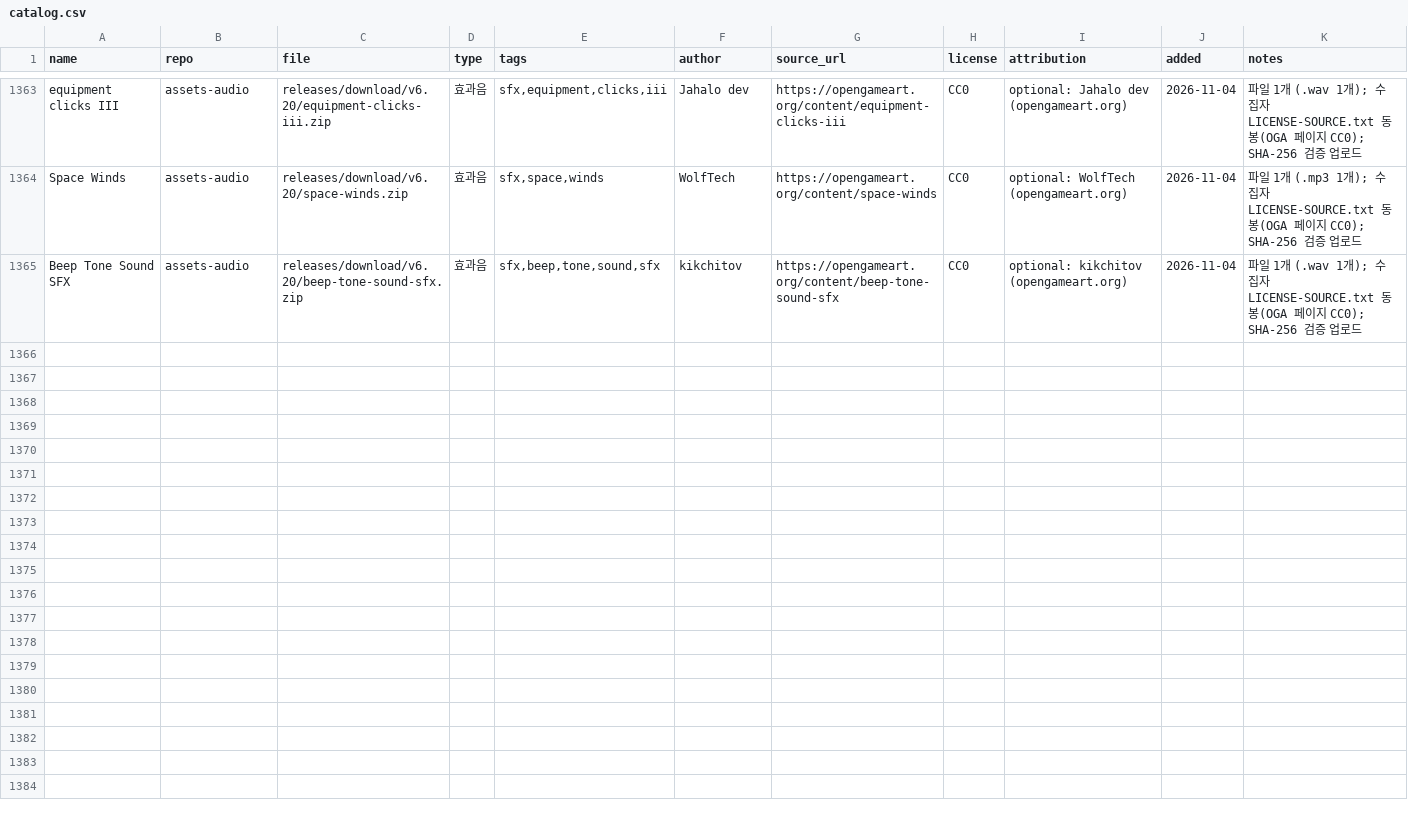
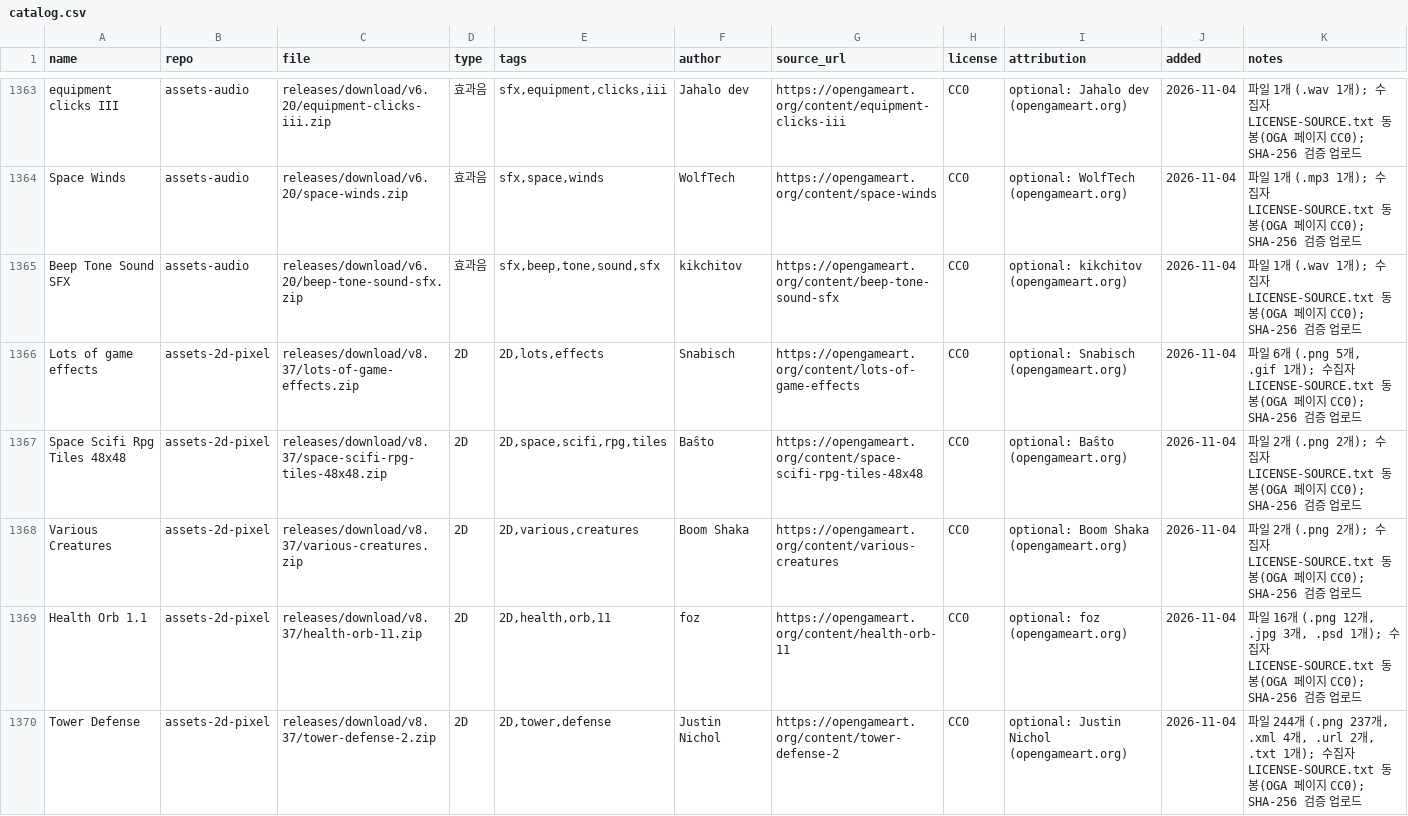
Before and after one commit to dwhavi/game-asset-catalog, a CSV file: catalog.csv, drawn as a sheet; only a part is shown, gaps mark what is left out; rows hold the shown columns only; the diff covers the shown part only; the diff names each change by its address in the sheet, - before the commit and + after, or states it on an @@ line.

Commit message:
catalog: +10팩 (assets-2d-pixel v8.37)

```diff
--- a/catalog.csv
+++ b/catalog.csv
+row 1366: Lots of game effects | assets-2d-pixel | releases/download/v8.37/lots-of-game-effects.zip | 2D | 2D,lots,effects | Snabisch | https://opengameart.org/content/lots-of-game-effects | CC0 | optional: Snabisch (opengameart.org) | 2026-11-04 | 파일 6개 (.png 5개, .gif 1개); 수집자 LICENSE-SOURCE.txt 동봉(OGA 페이지 CC0); SHA-256 검증 업로드
+row 1367: Space Scifi Rpg Tiles 48x48 | assets-2d-pixel | releases/download/v8.37/space-scifi-rpg-tiles-48x48.zip | 2D | 2D,space,scifi,rpg,tiles | Baŝto | https://opengameart.org/content/space-scifi-rpg-tiles-48x48 | CC0 | optional: Baŝto (opengameart.org) | 2026-11-04 | 파일 2개 (.png 2개); 수집자 LICENSE-SOURCE.txt 동봉(OGA 페이지 CC0); SHA-256 검증 업로드
+row 1368: Various Creatures | assets-2d-pixel | releases/download/v8.37/various-creatures.zip | 2D | 2D,various,creatures | Boom Shaka | https://opengameart.org/content/various-creatures | CC0 | optional: Boom Shaka (opengameart.org) | 2026-11-04 | 파일 2개 (.png 2개); 수집자 LICENSE-SOURCE.txt 동봉(OGA 페이지 CC0); SHA-256 검증 업로드
+row 1369: Health Orb 1.1 | assets-2d-pixel | releases/download/v8.37/health-orb-11.zip | 2D | 2D,health,orb,11 | foz | https://opengameart.org/content/health-orb-11 | CC0 | optional: foz (opengameart.org) | 2026-11-04 | 파일 16개 (.png 12개, .jpg 3개, .psd 1개); 수집자 LICENSE-SOURCE.txt 동봉(OGA 페이지 CC0); SHA-256 검증 업로드
+row 1370: Tower Defense | assets-2d-pixel | releases/download/v8.37/tower-defense-2.zip | 2D | 2D,tower,defense | Justin Nichol | https://opengameart.org/content/tower-defense-2 | CC0 | optional: Justin Nichol (opengameart.org) | 2026-11-04 | 파일 244개 (.png 237개, .xml 4개, .url 2개, .txt 1개); 수집자 LICENSE-SOURCE.txt 동봉(OGA 페이지 CC0); SHA-256 검증 업로드
```
Also changed, not shown: 5 added rows elsewhere in this file.
